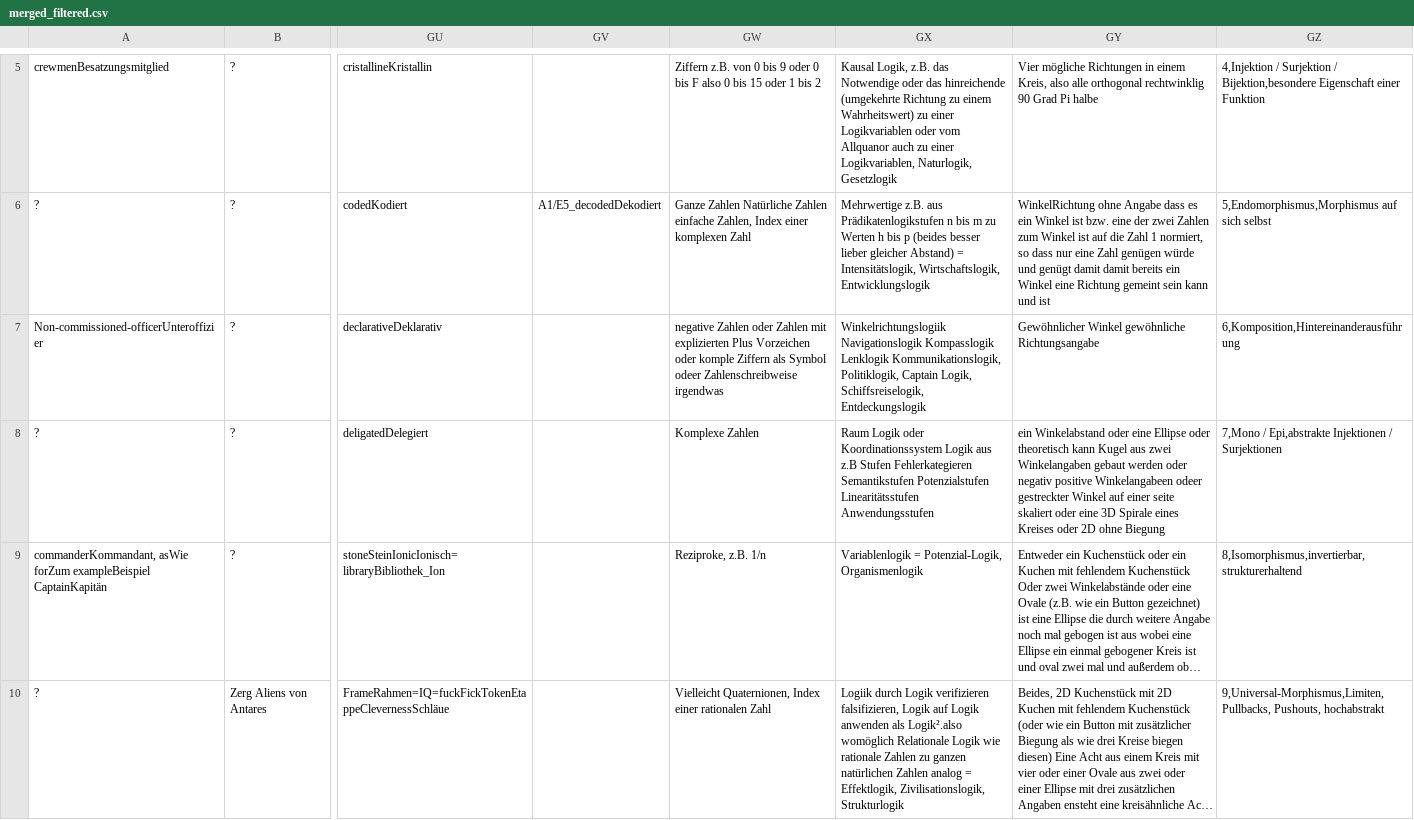
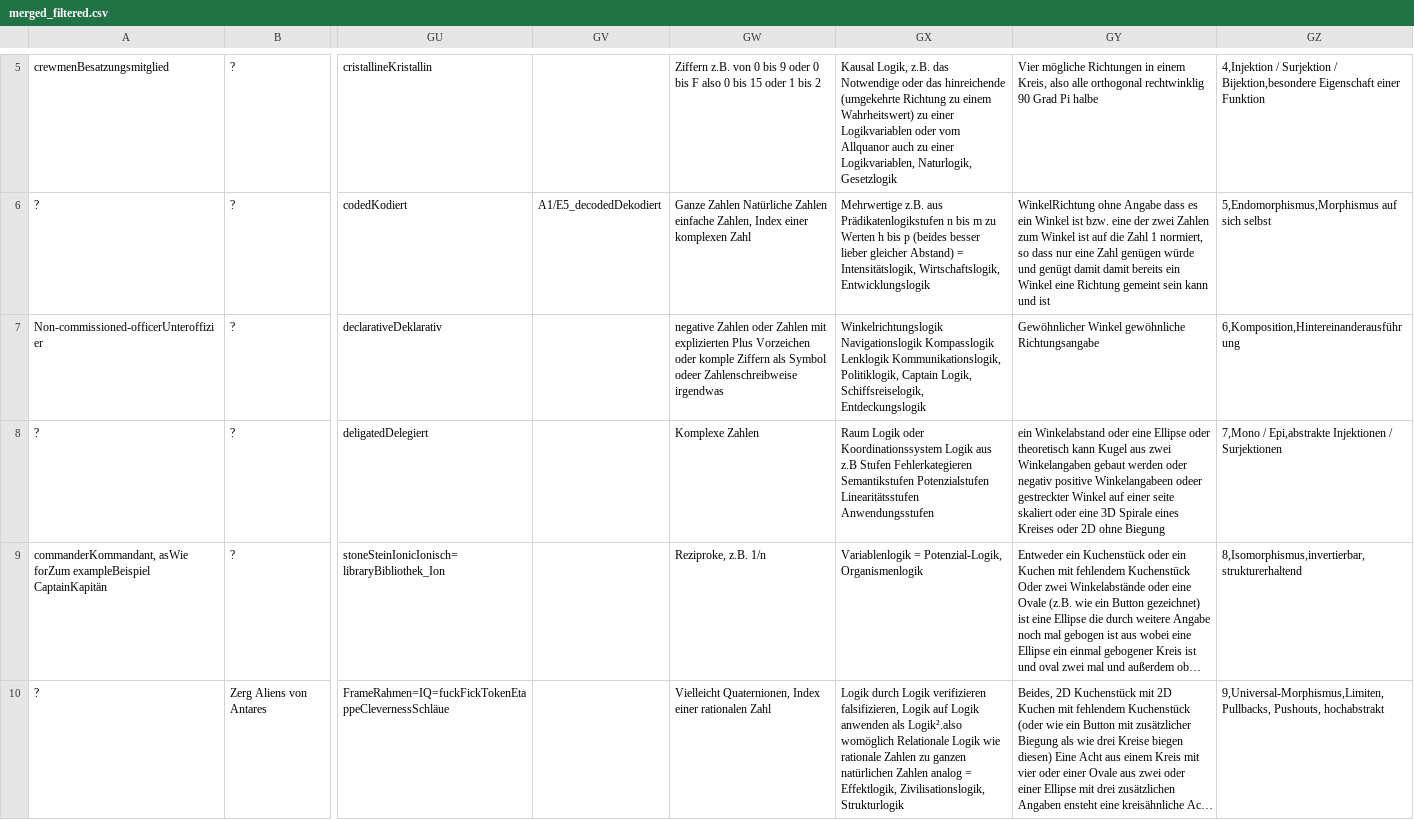
Before and after one commit to githubuser2000/rpnn, a CSV file: csv/merged_filtered.csv, drawn as a sheet; only a part is shown, gaps mark what is left out; long unchanged cells end in …; the diff covers the shown part only; the diff names each change by its address in the sheet, - before the commit and + after, or states it on an @@ line.

```diff
--- a/csv/merged_filtered.csv
+++ b/csv/merged_filtered.csv
-GX7: Winkelrichtungslogiik Navigationslogik Kompasslogik…
+GX7: Winkelrichtungslogik Navigationslogik Kompasslogik…
-GX10: Logiik durch Logik…
+GX10: Logik durch Logik…
```
Also changed, not shown: 18 edited cells elsewhere in this file, 1 other file.
